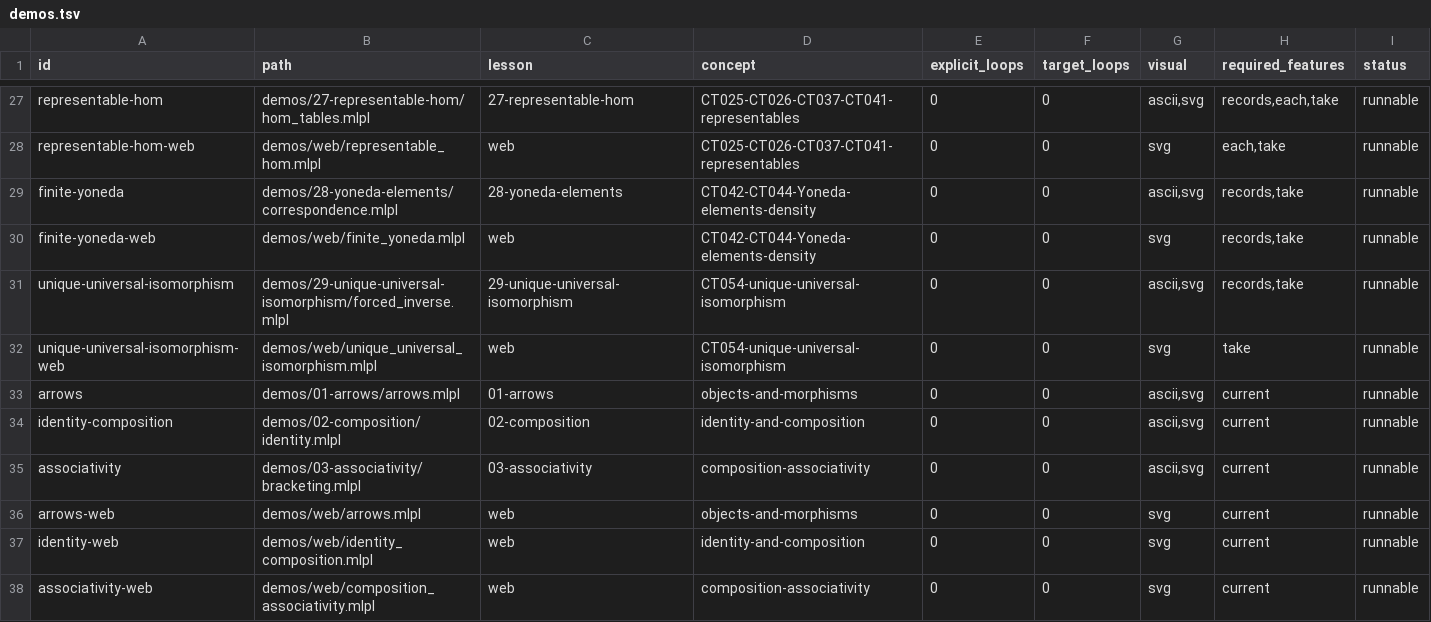
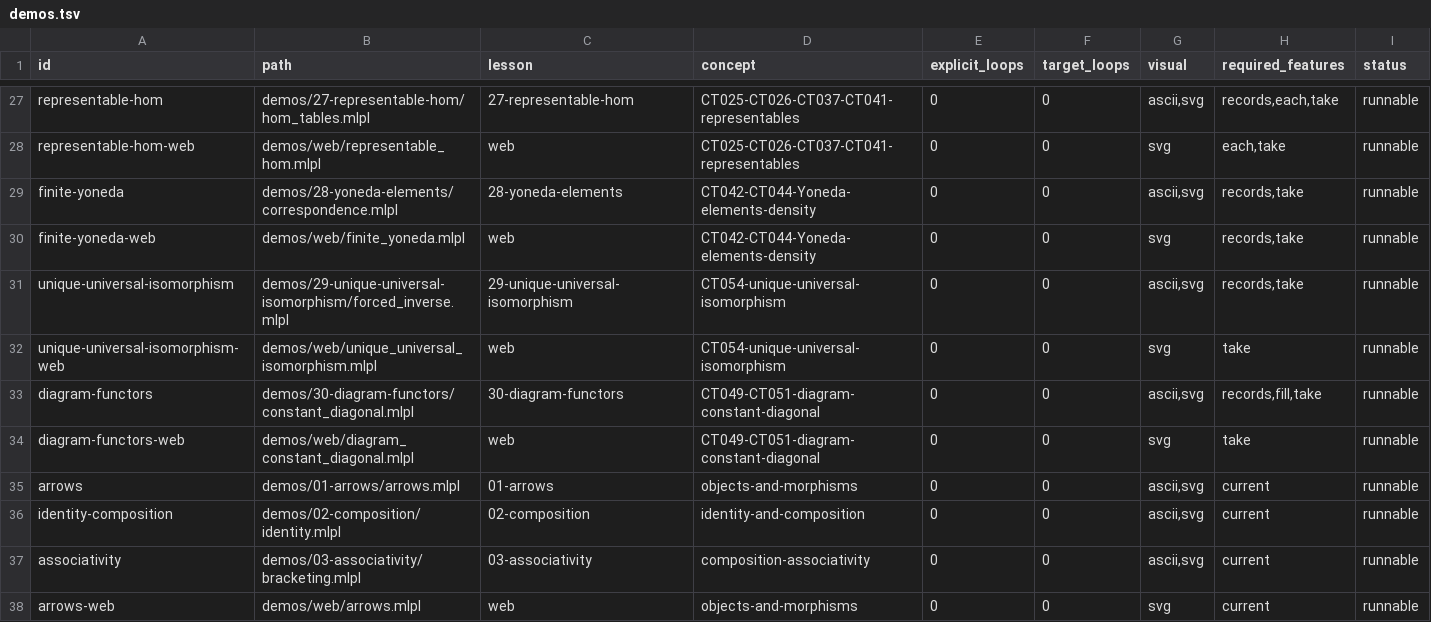
Before and after one commit to sw-ml-study/demo-category-theory, a TSV file: catalog/demos.tsv, drawn as a sheet; only a part is shown, gaps mark what is left out; the shorter side is filled out with more unchanged rows; the diff names each change by its address in the sheet, - before the commit and + after, or states it on an @@ line.

Commit message:
demo: execute finite diagram and diagonal functors
Add Lesson 30 over the walking composable-pair index category. The constant/diagonal construction repeats one object and identity table, preserves the named composite, and finite diagram transformations obey pointwise identity and composition.

Include a broken composite witness, CLI and consistently bound directed web SVG, tests, generated README preview, catalogs, runners, and every research/plan/capability/terminology ledger.

Pre-commit: just check (37 tests; 30 demos; all repository gates pass).

```diff
--- a/catalog/demos.tsv
+++ b/catalog/demos.tsv
+row 33: diagram-functors | demos/30-diagram-functors/constant_diagonal.mlpl | 30-diagram-functors | CT049-CT051-diagram-constant-diagonal | 0 | 0 | ascii,svg | records,fill,take | runnable
+row 34: diagram-functors-web | demos/web/diagram_constant_diagonal.mlpl | web | CT049-CT051-diagram-constant-diagonal | 0 | 0 | svg | take | runnable
```
Also changed, not shown: catalog/tests.tsv, 16 other files.
